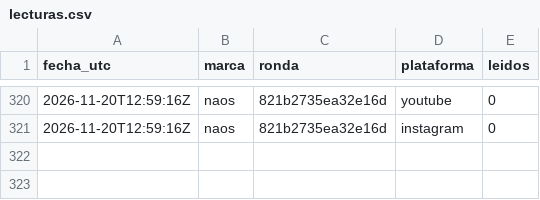
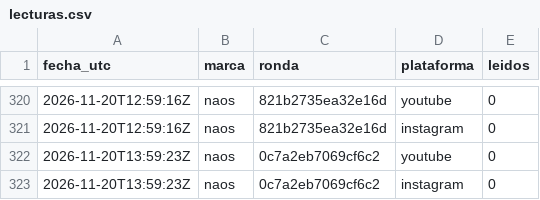
Before and after one commit to hardlypythonnmr/cpe-engine, a CSV file: earn/naos/motor/comentarios/lecturas.csv, drawn as a sheet; only a part is shown, gaps mark what is left out; the diff names each change by its address in the sheet, - before the commit and + after, or states it on an @@ line.

```diff
--- a/earn/naos/motor/comentarios/lecturas.csv
+++ b/earn/naos/motor/comentarios/lecturas.csv
+row 322: 2026-11-20T13:59:23Z | naos | 0c7a2eb7069cf6c2 | youtube | 0
+row 323: 2026-11-20T13:59:23Z | naos | 0c7a2eb7069cf6c2 | instagram | 0
```
Also changed, not shown: earn/naos/medicion/cuota-yt.csv, earn/naos/motor/comentarios/registro-rondas.csv, 1 other file.
